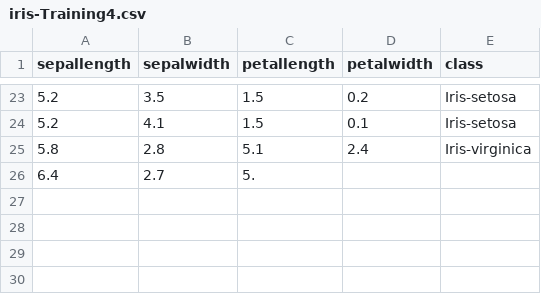
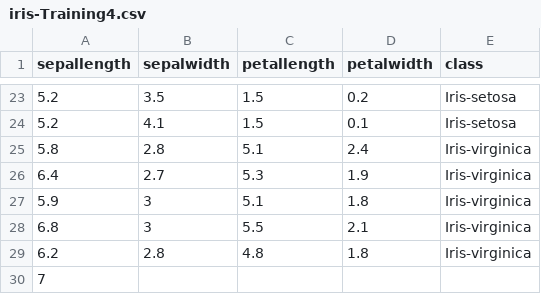
Before and after one commit to FatioSE/Kernel-PCA-DR, a CSV file: datasets/iris/iris-Training4.csv, drawn as a sheet; only a part is shown, gaps mark what is left out.

```diff
--- a/datasets/iris/iris-Training4.csv
+++ b/datasets/iris/iris-Training4.csv
@@ -25,2 +25,6 @@ sepallength,sepalwidth,petallength,petalwidth,class
 5.8,2.8,5.1,2.4,Iris-virginica
-6.4,2.7,5.
+6.4,2.7,5.3,1.9,Iris-virginica
+5.9,3,5.1,1.8,Iris-virginica
+6.8,3,5.5,2.1,Iris-virginica
+6.2,2.8,4.8,1.8,Iris-virginica
+7
```
